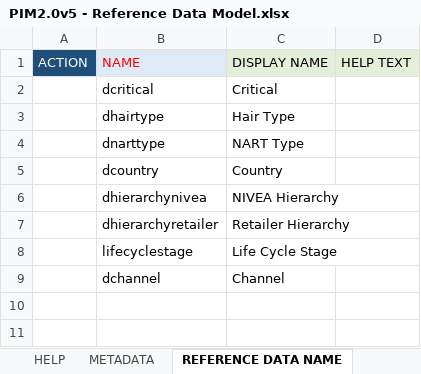
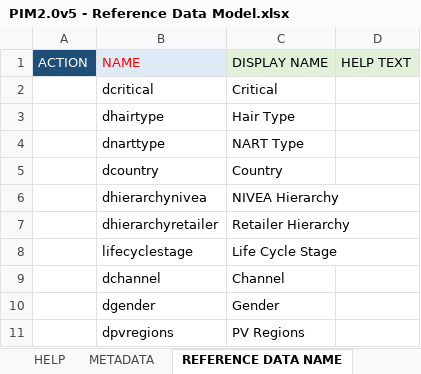
Before and after one commit to sumitbaddi-rs/Beiersdorf, an Excel workbook: seeddata-bsdf/99-exceldmd/PIM2.0v5 - Reference Data Model.xlsx, sheet REFERENCE DATA NAME, drawn as a sheet; values as stored, in another font and other column widths than the file's, no borders; the diff names each change by its address in the sheet, - before the commit and + after, or states it on an @@ line.

```diff
--- a/seeddata-bsdf/99-exceldmd/PIM2.0v5 - Reference Data Model.xlsx (sheet REFERENCE DATA NAME)
+++ b/seeddata-bsdf/99-exceldmd/PIM2.0v5 - Reference Data Model.xlsx (sheet REFERENCE DATA NAME)
+row 10:  | dgender | Gender
+row 11:  | dpvregions | PV Regions
```
Also changed, not shown: sheet REFERENCE DATA, sheet REFERENCE MODEL, sheet HELP, seeddata-bsdf/99-exceldmd/PIM2.0v5 - Base Data Model.xlsx.
